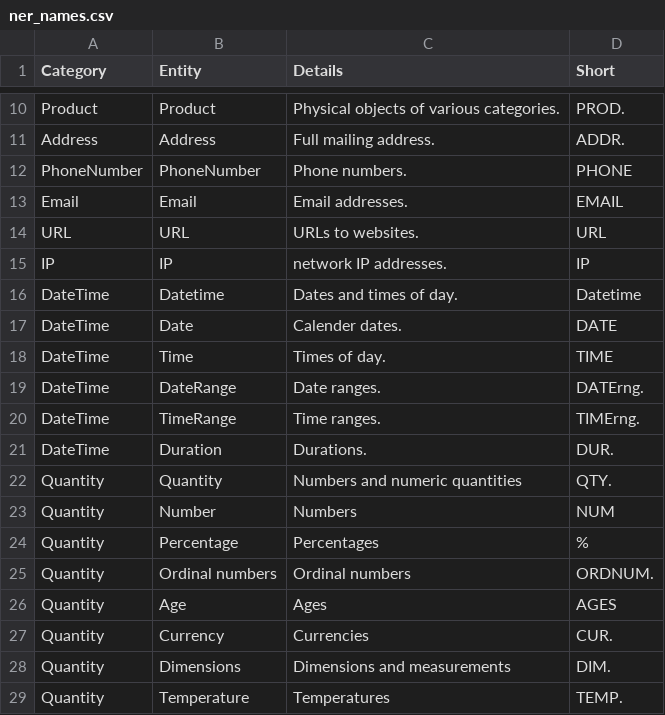
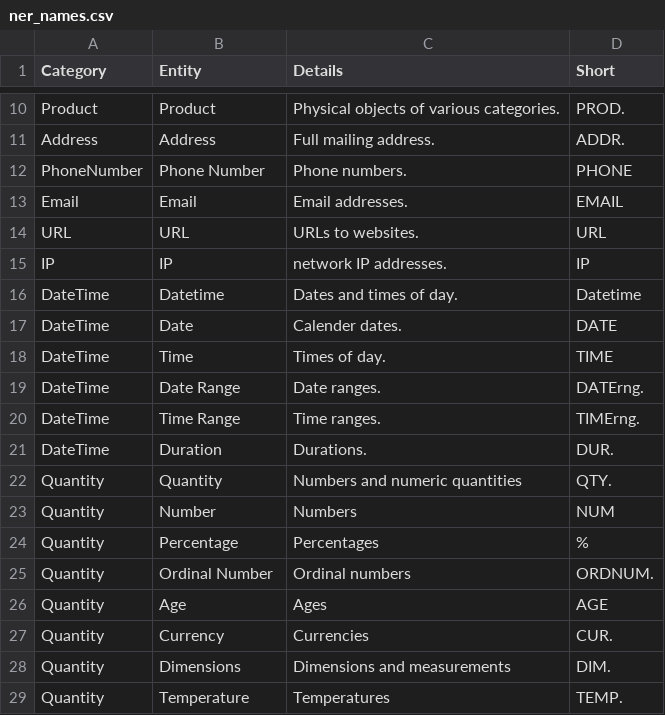
Before and after one commit to UnilabEdu/QartNLPWebService, a CSV file: app/commands/data/ner_names.csv, drawn as a sheet; only a part is shown, gaps mark what is left out.

```diff
--- a/app/commands/data/ner_names.csv
+++ b/app/commands/data/ner_names.csv
@@ -11,3 +11,3 @@ Product,Product,Physical objects of various categories.,PROD.
 Address,Address,Full mailing address.,ADDR.
-PhoneNumber,PhoneNumber,Phone numbers.,PHONE
+PhoneNumber,Phone Number,Phone numbers.,PHONE
 Email,Email,Email addresses.,EMAIL
@@ -18,4 +18,4 @@ DateTime,Date,Calender dates.,DATE
 DateTime,Time,Times of day.,TIME
-DateTime,DateRange,Date ranges.,DATErng.
-DateTime,TimeRange,Time ranges.,TIMErng.
+DateTime,Date Range,Date ranges.,DATErng.
+DateTime,Time Range,Time ranges.,TIMErng.
 DateTime,Duration,Durations.,DUR.
@@ -24,4 +24,4 @@ Quantity,Number,Numbers,NUM
 Quantity,Percentage,Percentages,%
-Quantity,Ordinal numbers,Ordinal numbers,ORDNUM.
-Quantity,Age,Ages,AGES
+Quantity,Ordinal Number,Ordinal numbers,ORDNUM.
+Quantity,Age,Ages,AGE
 Quantity,Currency,Currencies,CUR.
```
Also changed, not shown: 8 other files.
